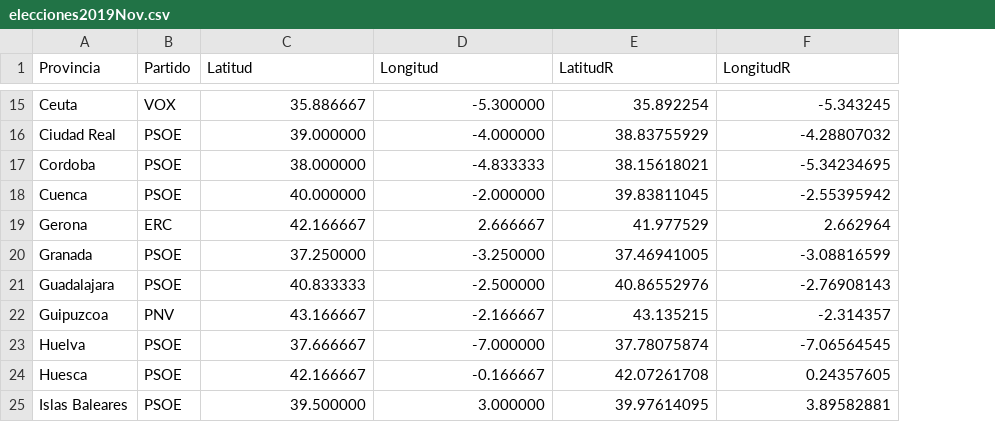
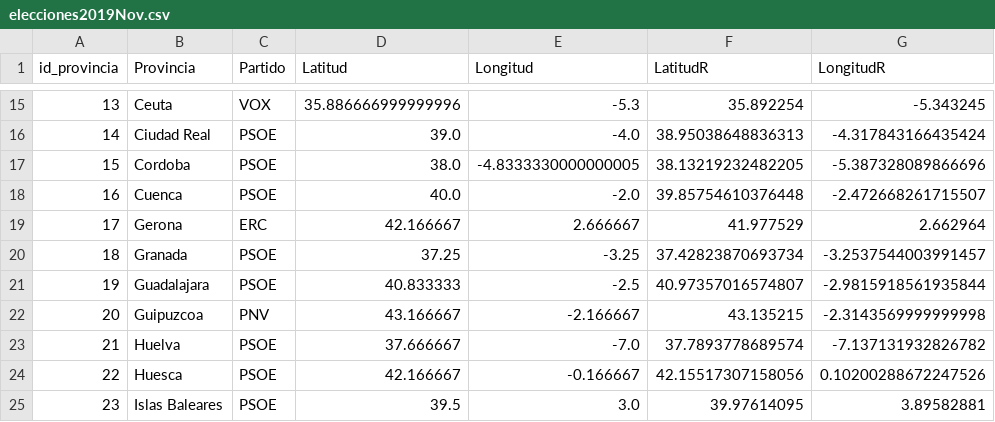
Before and after one commit to AGarciaCast/TeoremaEstabilidad, a CSV file: code/elecciones2019Nov.csv, drawn as a sheet; only a part is shown, gaps mark what is left out; addresses are those after the commit; the diff covers the shown part only; the diff names each change by its address in the sheet, - before the commit and + after, or states it on an @@ line.

```diff
--- a/code/elecciones2019Nov.csv
+++ b/code/elecciones2019Nov.csv
+column A (id_provincia), rows 15-25: 13 | 14 | 15 | 16 | 17 | 18 | 19 | 20 | 21 | 22 | 23
-D15 (Latitud): 35.886667
+D15 (Latitud): 35.886666999999996
-E15 (Longitud): -5.300000
+E15 (Longitud): -5.3
-D16 (Latitud): 39.000000
+D16 (Latitud): 39.0
-E16 (Longitud): -4.000000
+E16 (Longitud): -4.0
-F16 (LatitudR): 38.83755929
+F16 (LatitudR): 38.95038648836313
-G16 (LongitudR): -4.28807032
+G16 (LongitudR): -4.317843166435424
-D17 (Latitud): 38.000000
+D17 (Latitud): 38.0
-E17 (Longitud): -4.833333
+E17 (Longitud): -4.8333330000000005
-F17 (LatitudR): 38.15618021
+F17 (LatitudR): 38.13219232482205
-G17 (LongitudR): -5.34234695
+G17 (LongitudR): -5.387328089866696
-D18 (Latitud): 40.000000
+D18 (Latitud): 40.0
-E18 (Longitud): -2.000000
+E18 (Longitud): -2.0
-F18 (LatitudR): 39.83811045
+F18 (LatitudR): 39.85754610376448
-G18 (LongitudR): -2.55395942
+G18 (LongitudR): -2.472668261715507
-D20 (Latitud): 37.250000
+D20 (Latitud): 37.25
-E20 (Longitud): -3.250000
+E20 (Longitud): -3.25
-F20 (LatitudR): 37.46941005
+F20 (LatitudR): 37.42823870693734
-G20 (LongitudR): -3.08816599
+G20 (LongitudR): -3.2537544003991457
-E21 (Longitud): -2.500000
+E21 (Longitud): -2.5
-F21 (LatitudR): 40.86552976
+F21 (LatitudR): 40.97357016574807
-G21 (LongitudR): -2.76908143
+G21 (LongitudR): -2.9815918561935844
-G22 (LongitudR): -2.314357
+G22 (LongitudR): -2.3143569999999998
-E23 (Longitud): -7.000000
+E23 (Longitud): -7.0
-F23 (LatitudR): 37.78075874
+F23 (LatitudR): 37.7893778689574
-G23 (LongitudR): -7.06564545
+G23 (LongitudR): -7.137131932826782
-F24 (LatitudR): 42.07261708
+F24 (LatitudR): 42.15517307158056
-G24 (LongitudR): 0.24357605
+G24 (LongitudR): 0.10200288672247526
-D25 (Latitud): 39.500000
+D25 (Latitud): 39.5
-E25 (Longitud): 3.000000
+E25 (Longitud): 3.0
```
Also changed, not shown: 101 edited cells elsewhere in this file, 8 other files.
